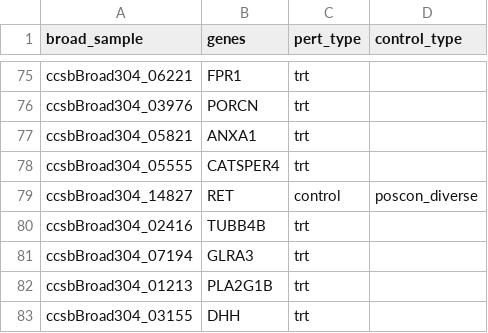
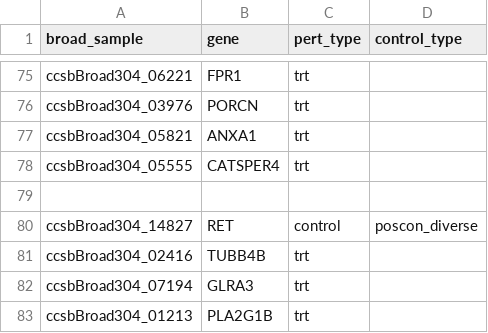
Before and after one commit to jump-cellpainting/JUMP-Target, a TSV file: JUMP-Target_orf_metadata.tsv, drawn as a sheet; only a part is shown, gaps mark what is left out; the shorter side is filled out with more unchanged rows; the diff names each change by its address in the sheet, - before the commit and + after, or states it on an @@ line.

```diff
--- a/JUMP-Target_orf_metadata.tsv
+++ b/JUMP-Target_orf_metadata.tsv
-B1: genes
+B1: gene
+row 79: (empty)
```
Also changed, not shown: JUMP-Target_crispr_metadata.tsv.
